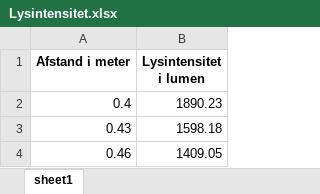
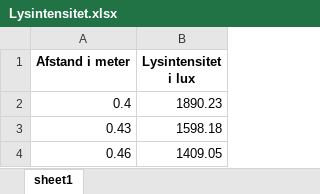
Before and after one commit to ChristianJLex/TeachingNotes, an Excel workbook: 2023-2024/Data og lign/Lysintensitet.xlsx, sheet sheet1, drawn as a sheet; only a part is shown; values as stored, in another font and other column widths than the file's, no borders; the diff names each change by its address in the sheet, - before the commit and + after, or states it on an @@ line.

Commit message:
prøve

```diff
--- a/2023-2024/Data og lign/Lysintensitet.xlsx (sheet sheet1)
+++ b/2023-2024/Data og lign/Lysintensitet.xlsx (sheet sheet1)
-B1: Lysintensitet i lumen
+B1: Lysintensitet i lux
```
